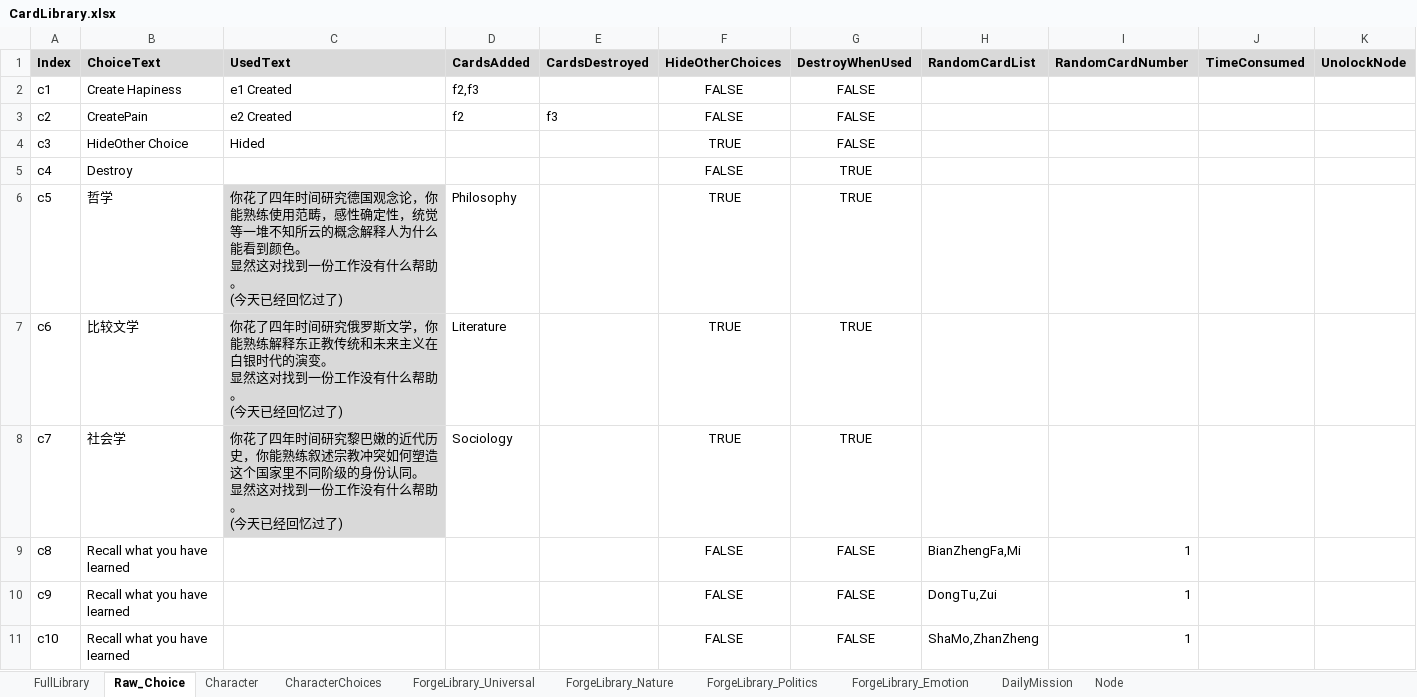
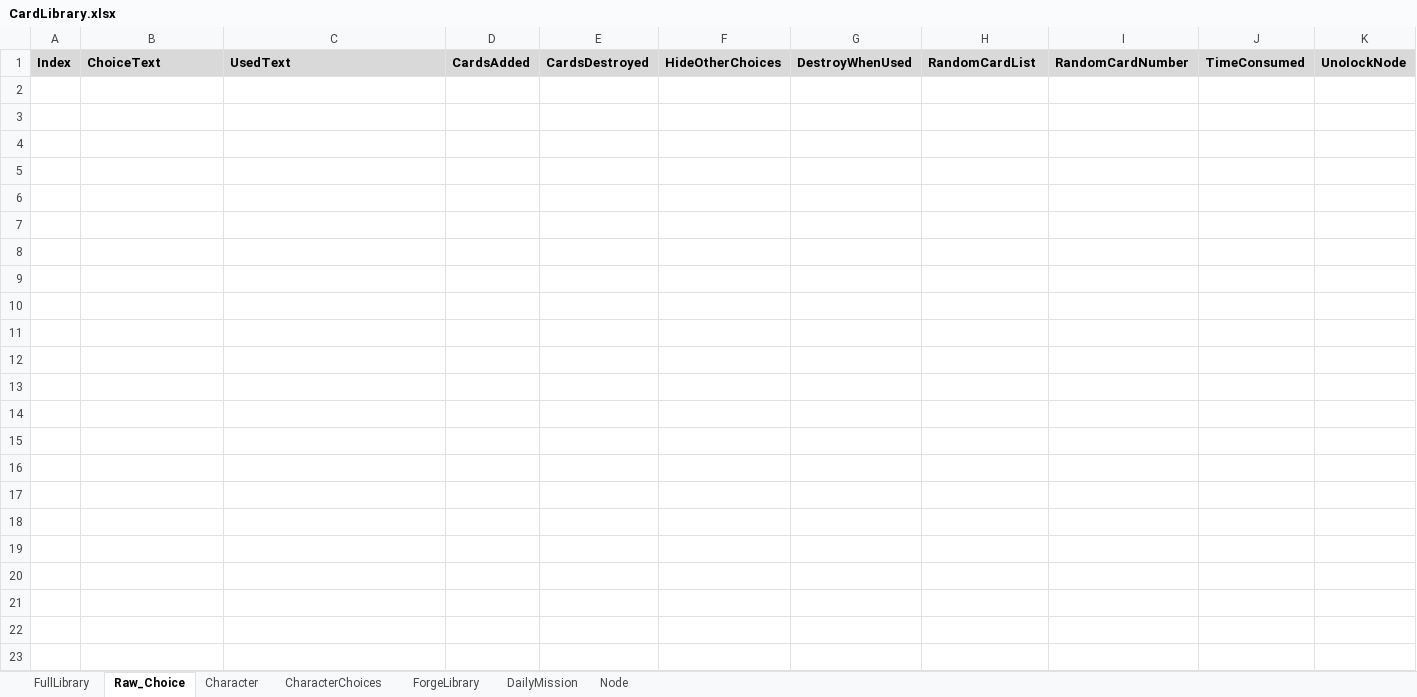
Before and after one commit to shangxintuoba/Poet, an Excel workbook: Assets/CardLibrary/CardLibrary.xlsx, sheet Raw_Choice, drawn as a sheet; only a part is shown; values as stored, in another font and other column widths than the file's, no borders; ↵ is a line break in a cell; the diff covers the shown part only; the diff names each change by its address in the sheet, - before the commit and + after, or states it on an @@ line.

```diff
--- a/Assets/CardLibrary/CardLibrary.xlsx (sheet Raw_Choice)
+++ b/Assets/CardLibrary/CardLibrary.xlsx (sheet Raw_Choice)
-sheet tab: ForgeLibrary_Universal
+sheet tab: ForgeLibrary
-sheet tab: ForgeLibrary_Nature
-sheet tab: ForgeLibrary_Politics
-sheet tab: ForgeLibrary_Emotion
-row 2: c1 | Create Hapiness | e1 Created | f2,f3 |  | FALSE | FALSE
-row 3: c2 | CreatePain | e2 Created | f2 | f3 | FALSE | FALSE
-row 4: c3 | HideOther Choice | Hided |  |  | TRUE | FALSE
-row 5: c4 | Destroy |  |  |  | FALSE | TRUE
-row 6: c5 | 哲学 | 你花了四年时间研究德国观念论，你能熟练使用范畴，感性确定性，统觉等一堆不知所云的概念解释人为什么能看到颜色。 ↵ 显然这对找到一份工作没有什么帮助。 ↵ (今天已经回忆过了) | Philosophy |  | TRUE | TRUE
-row 7: c6 | 比较文学 | 你花了四年时间研究俄罗斯文学，你能熟练解释东正教传统和未来主义在白银时代的演变。 ↵ 显然这对找到一份工作没有什么帮助。 ↵ (今天已经回忆过了) | Literature |  | TRUE | TRUE
-row 8: c7 | 社会学 | 你花了四年时间研究黎巴嫩的近代历史，你能熟练叙述宗教冲突如何塑造这个国家里不同阶级的身份认同。 ↵ 显然这对找到一份工作没有什么帮助。 ↵ (今天已经回忆过了) | Sociology |  | TRUE | TRUE
-row 9: c8 | Recall what you have learned |  |  |  | FALSE | FALSE | BianZhengFa,Mi | 1
-row 10: c9 | Recall what you have learned |  |  |  | FALSE | FALSE | DongTu,Zui | 1
-row 11: c10 | Recall what you have learned |  |  |  | FALSE | FALSE | ShaMo,ZhanZheng | 1
```
Also changed, not shown: 9 removed rows elsewhere in this sheet, sheet FullLibrary, sheet ForgeLibrary, 21 other files.
